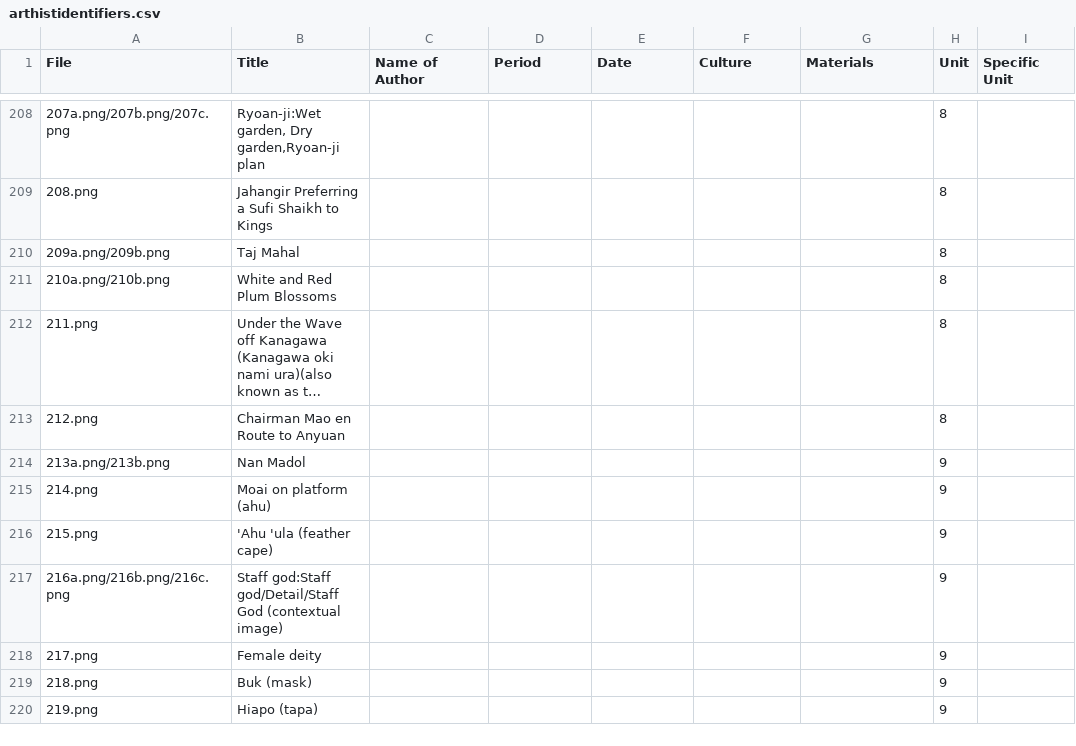
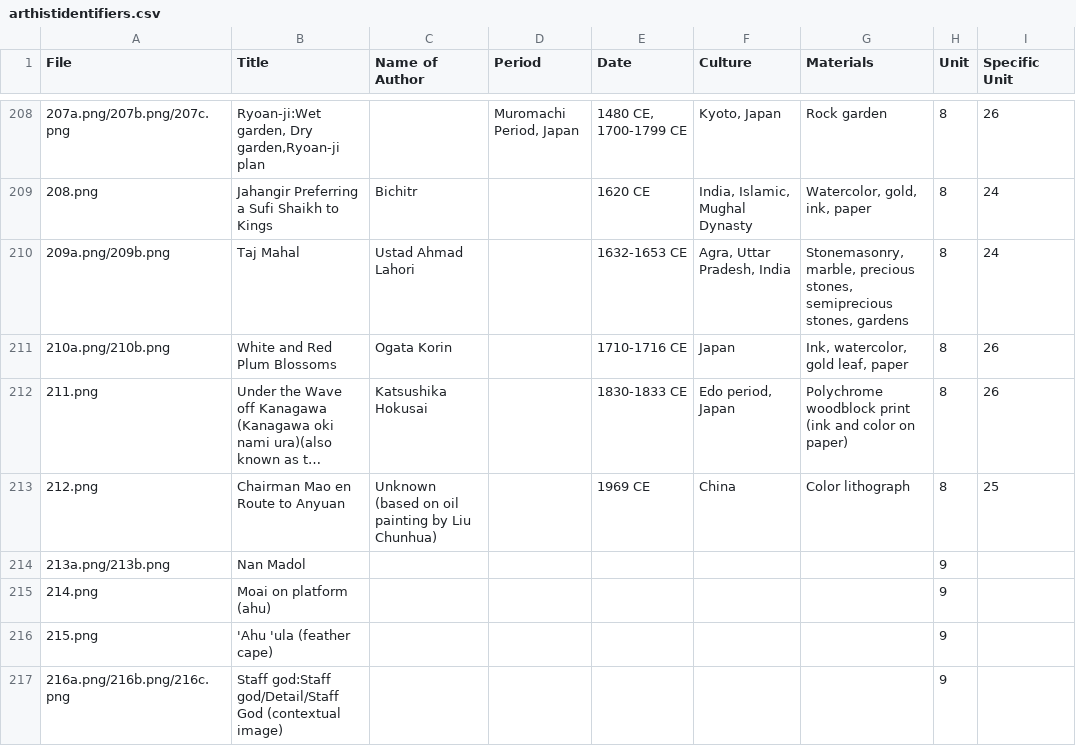
Before and after one commit to lastlegume/lastlegume.github.io, a CSV file: assets/arthist/arthistidentifiers.csv, drawn as a sheet; only a part is shown, gaps mark what is left out; the shorter side is filled out with more unchanged rows; long unchanged cells end in …; the diff covers the shown part only; the diff names each change by its address in the sheet, - before the commit and + after, or states it on an @@ line.

```diff
--- a/assets/arthist/arthistidentifiers.csv
+++ b/assets/arthist/arthistidentifiers.csv
-D208 (Period): (empty)
+D208 (Period): Muromachi Period, Japan
-E208 (Date): (empty)
+E208 (Date): 1480 CE, 1700-1799 CE
-F208 (Culture): (empty)
+F208 (Culture): Kyoto, Japan
-G208 (Materials): (empty)
+G208 (Materials): Rock garden
-I208 (Specific Unit): (empty)
+I208 (Specific Unit): 26
-C209 (Name of Author): (empty)
+C209 (Name of Author): Bichitr
-E209 (Date): (empty)
+E209 (Date): 1620 CE
-F209 (Culture): (empty)
+F209 (Culture): India, Islamic, Mughal Dynasty
-G209 (Materials): (empty)
+G209 (Materials): Watercolor, gold, ink, paper
-I209:I210 (Specific Unit): (empty)
+I209:I210 (Specific Unit): 24
-C210 (Name of Author): (empty)
+C210 (Name of Author): Ustad Ahmad Lahori
-E210 (Date): (empty)
+E210 (Date): 1632-1653 CE
-F210 (Culture): (empty)
+F210 (Culture): Agra, Uttar Pradesh, India
-G210 (Materials): (empty)
+G210 (Materials): Stonemasonry, marble, precious stones, semiprecious stones, gardens
-C211 (Name of Author): (empty)
+C211 (Name of Author): Ogata Korin
-E211 (Date): (empty)
+E211 (Date): 1710-1716 CE
-F211 (Culture): (empty)
+F211 (Culture): Japan
-G211 (Materials): (empty)
+G211 (Materials): Ink, watercolor, gold leaf, paper
-I211:I212 (Specific Unit): (empty)
+I211:I212 (Specific Unit): 26
-C212 (Name of Author): (empty)
+C212 (Name of Author): Katsushika Hokusai
-E212 (Date): (empty)
+E212 (Date): 1830-1833 CE
-F212 (Culture): (empty)
+F212 (Culture): Edo period, Japan
-G212 (Materials): (empty)
+G212 (Materials): Polychrome woodblock print (ink and color on paper)
-C213 (Name of Author): (empty)
+C213 (Name of Author): Unknown (based on oil painting by Liu Chunhua)
-E213 (Date): (empty)
+E213 (Date): 1969 CE
-F213 (Culture): (empty)
+F213 (Culture): China
-G213 (Materials): (empty)
+G213 (Materials): Color lithograph
-I213 (Specific Unit): (empty)
+I213 (Specific Unit): 25
```
Also changed, not shown: 67 edited cells elsewhere in this file, 2 other files.
